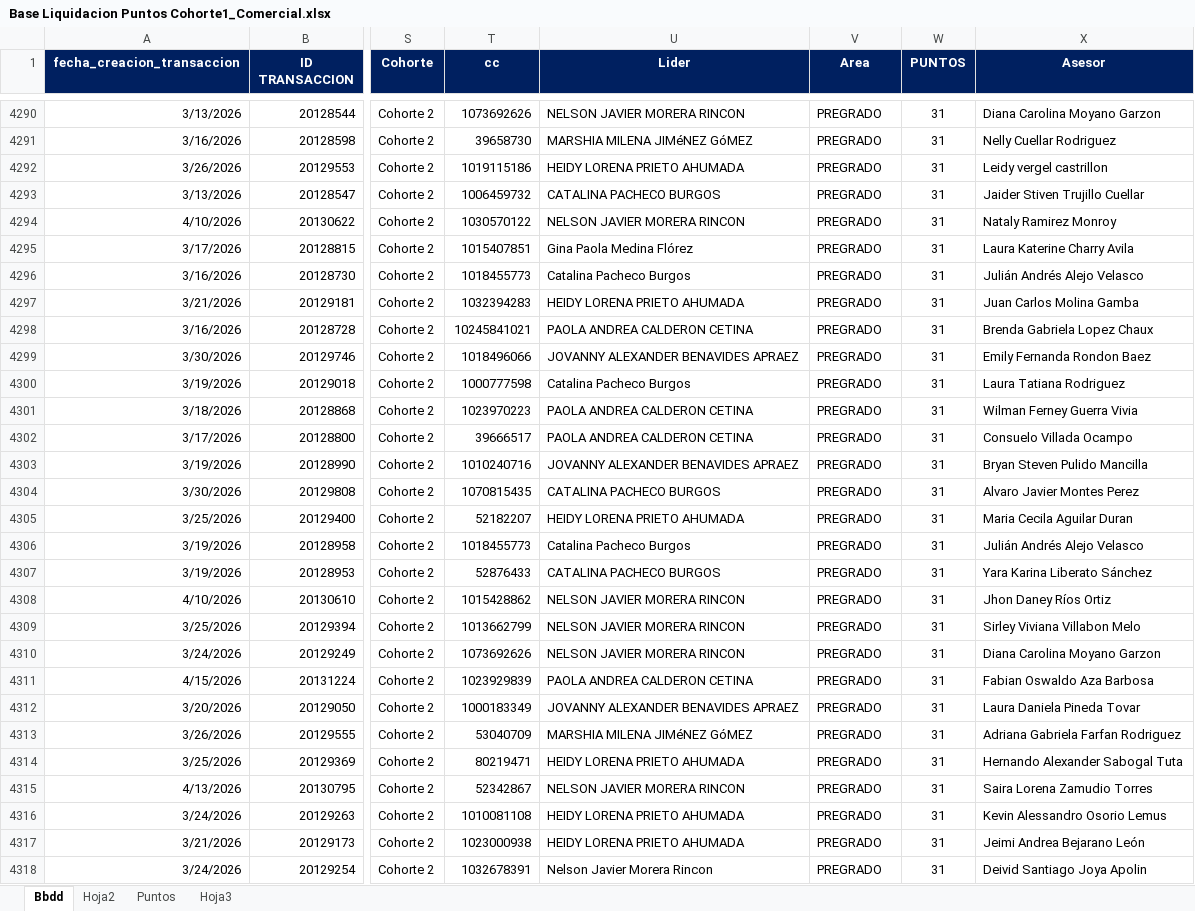
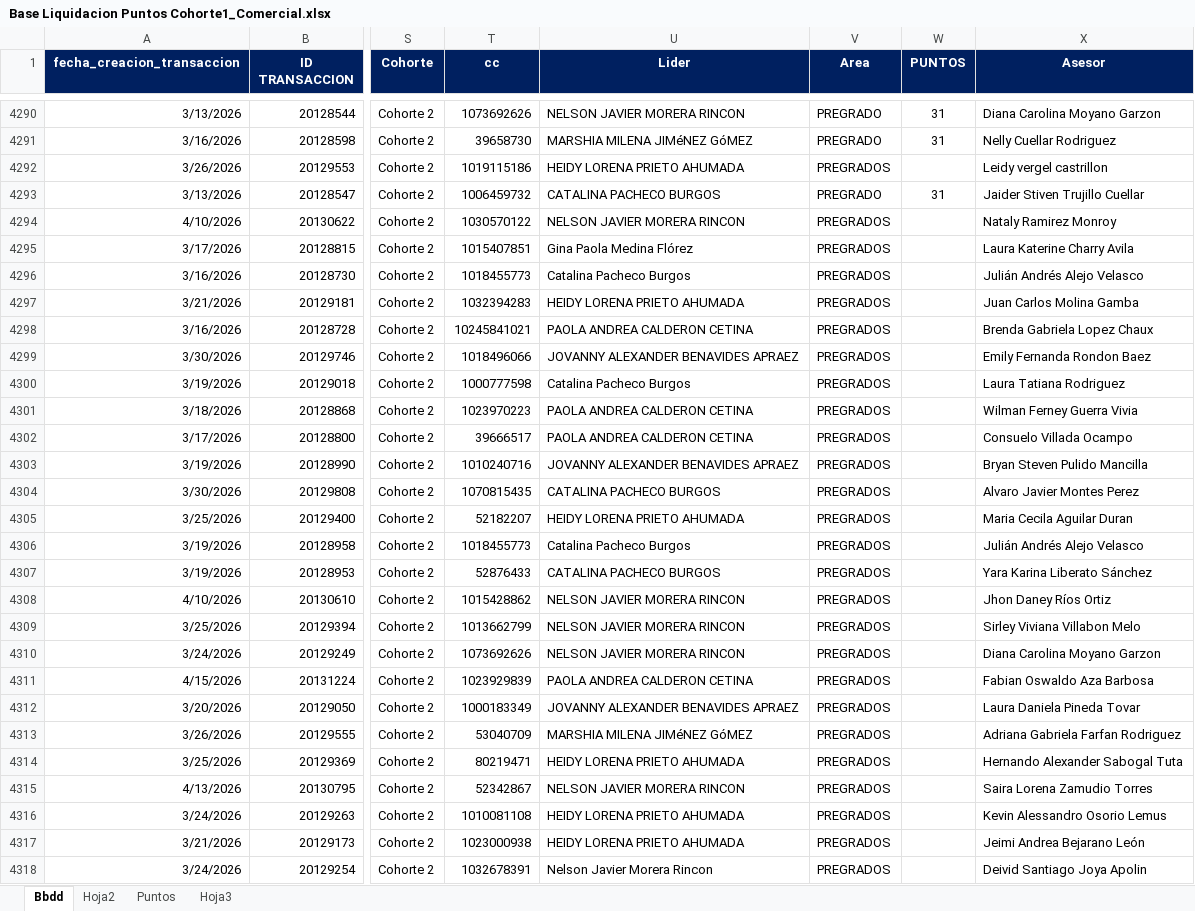
Before and after one commit to Yenisarmiento/rombo-catalogo, an Excel workbook: Base Liquidacion Puntos Cohorte1_Comercial.xlsx, sheet Bbdd, drawn as a sheet; only a part is shown, gaps mark what is left out; values as stored, in another font and other column widths than the file's, no borders; conditional formats not drawn; the diff covers the shown part only; the diff names each change by its address in the sheet, - before the commit and + after, or states it on an @@ line.

Commit message:
Add files via upload
CORREGIO EL AREA

```diff
--- a/Base Liquidacion Puntos Cohorte1_Comercial.xlsx (sheet Bbdd)
+++ b/Base Liquidacion Puntos Cohorte1_Comercial.xlsx (sheet Bbdd)
-V4292 (Area): PREGRADO
+V4292 (Area): PREGRADOS
-W4292 (PUNTOS): 31
+W4292 (PUNTOS): (empty)
-V4294:V4318 (Area): PREGRADO
+V4294:V4318 (Area): PREGRADOS
-W4294:W4318 (PUNTOS): 31
+W4294:W4318 (PUNTOS): (empty)
```
Also changed, not shown: 678 edited cells elsewhere in this sheet, sheet Hoja2.
